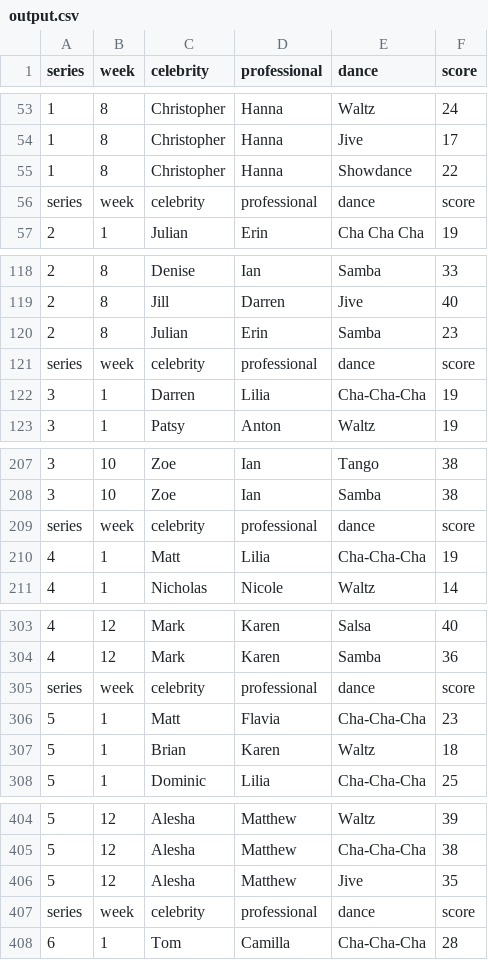
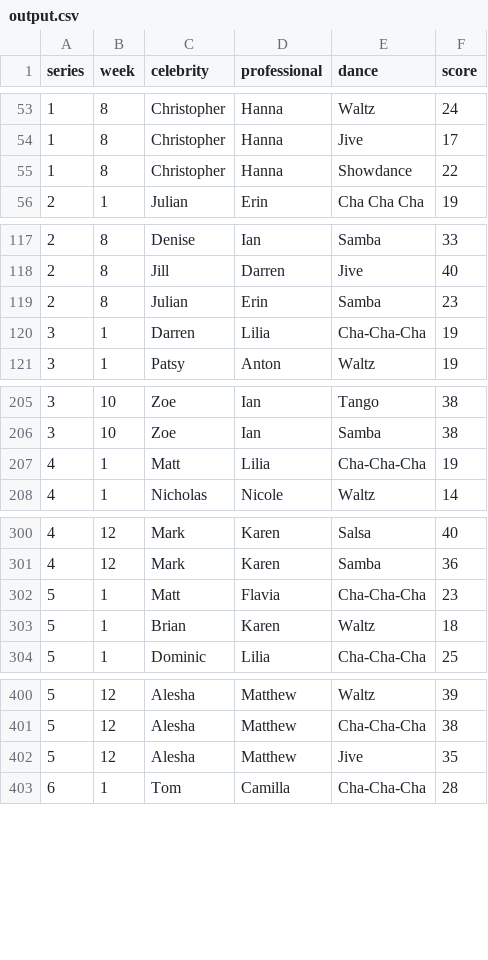
Before and after one commit to jongiddy/strictly-data, a CSV file: output.csv, drawn as a sheet; only a part is shown, gaps mark what is left out; the diff covers the shown part only.

```diff
--- a/output.csv
+++ b/output.csv
@@ -55,3 +55,2 @@ series,week,celebrity,professional,dance,score
 1,8,Christopher,Hanna,Showdance,22
-series,week,celebrity,professional,dance,score
 2,1,Julian,Erin,Cha Cha Cha,19
@@ -120,3 +119,2 @@ series,week,celebrity,professional,dance,score
 2,8,Julian,Erin,Samba,23
-series,week,celebrity,professional,dance,score
 3,1,Darren,Lilia,Cha-Cha-Cha,19
@@ -208,3 +206,2 @@ series,week,celebrity,professional,dance,score
 3,10,Zoe,Ian,Samba,38
-series,week,celebrity,professional,dance,score
 4,1,Matt,Lilia,Cha-Cha-Cha,19
@@ -304,3 +301,2 @@ series,week,celebrity,professional,dance,score
 4,12,Mark,Karen,Samba,36
-series,week,celebrity,professional,dance,score
 5,1,Matt,Flavia,Cha-Cha-Cha,23
@@ -406,3 +402,2 @@ series,week,celebrity,professional,dance,score
 5,12,Alesha,Matthew,Jive,35
-series,week,celebrity,professional,dance,score
 6,1,Tom,Camilla,Cha-Cha-Cha,28
```
Also changed, not shown: 12 removed rows elsewhere in this file, 1 other file.
